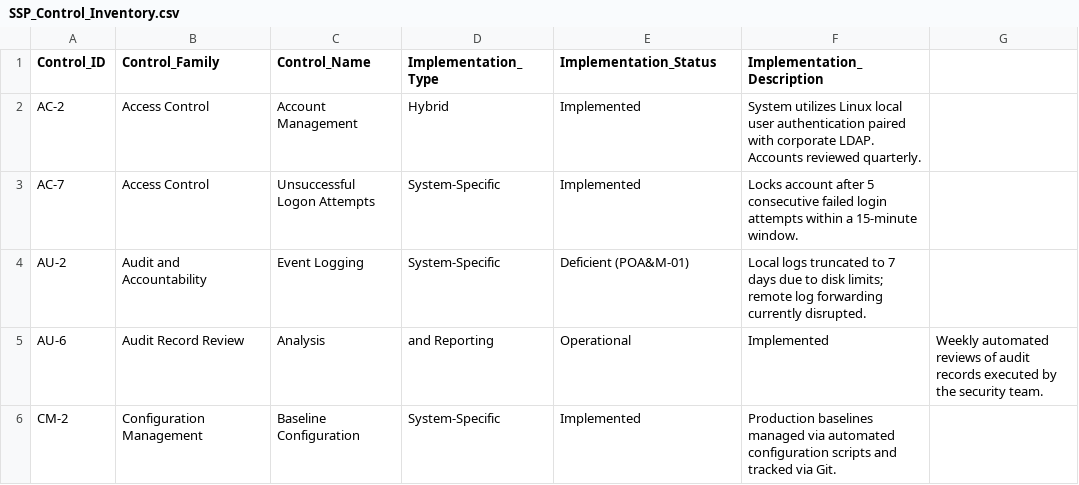
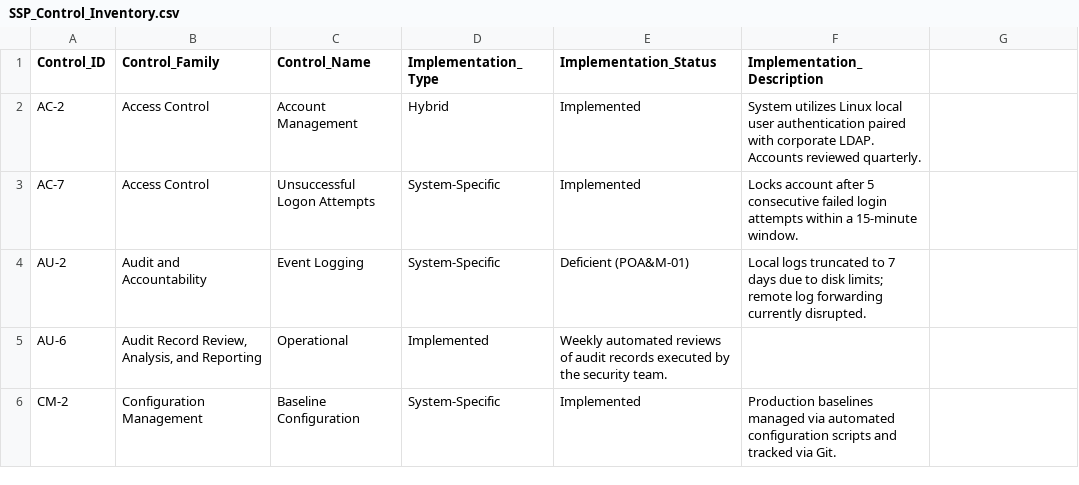
Before and after one commit to pishacharuiz-cmd/nist-rmf-grc-lab, a CSV file: SSP_Control_Inventory.csv, drawn as a sheet; the diff names each change by its address in the sheet, - before the commit and + after, or states it on an @@ line.

Commit message:
SSP_Control_Inventory.csv

```diff
--- a/SSP_Control_Inventory.csv
+++ b/SSP_Control_Inventory.csv
-B5 (Control_Family): Audit Record Review
+B5 (Control_Family): Audit Record Review, Analysis, and Reporting
-C5 (Control_Name): Analysis
+C5 (Control_Name): Operational
-D5 (Implementation_Type): and Reporting
+D5 (Implementation_Type): Implemented
-E5 (Implementation_Status): Operational
+E5 (Implementation_Status): Weekly automated reviews of audit records executed by the security team.
-F5 (Implementation_Description): Implemented
+F5 (Implementation_Description): (empty)
-G5: Weekly automated reviews of audit records executed by the security team.
+G5: (empty)
```
